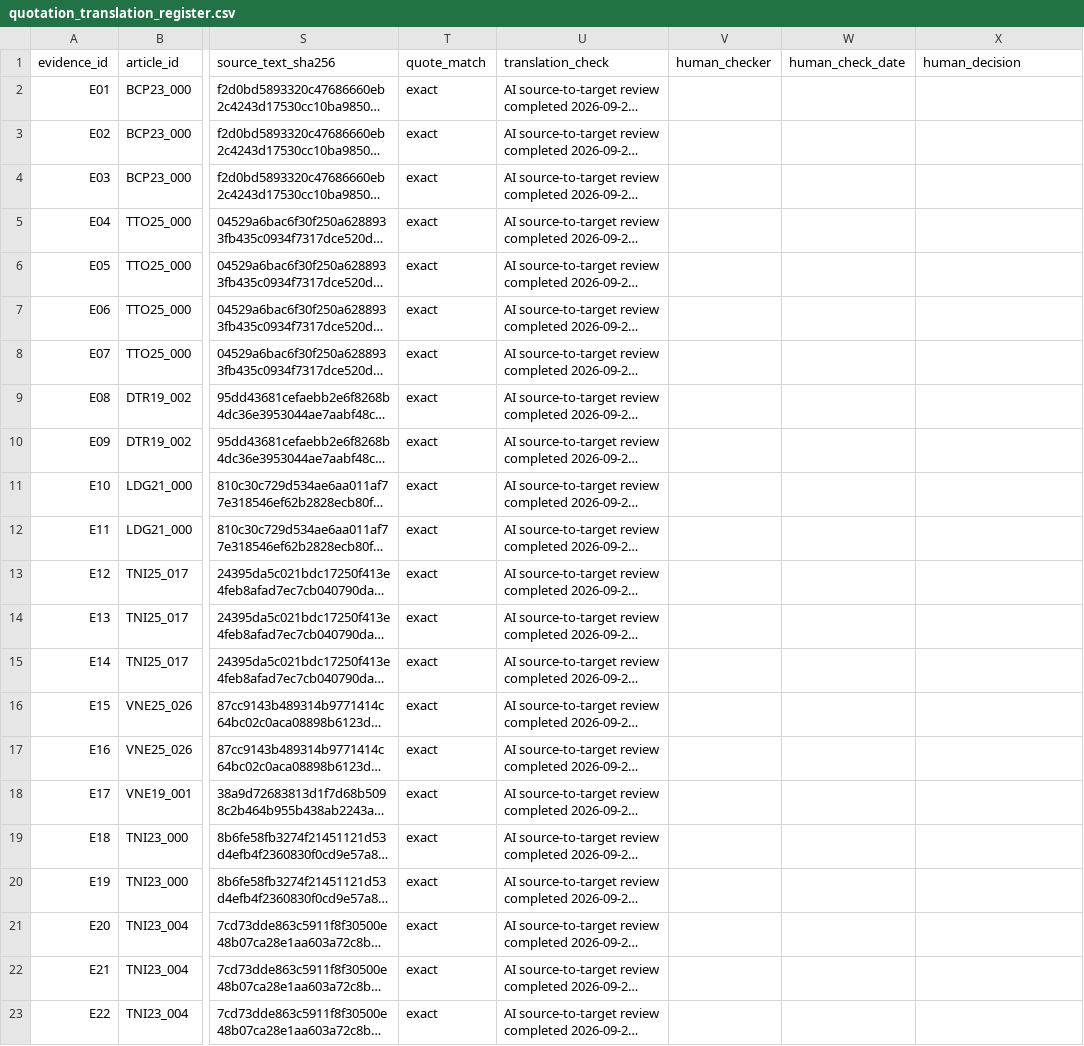
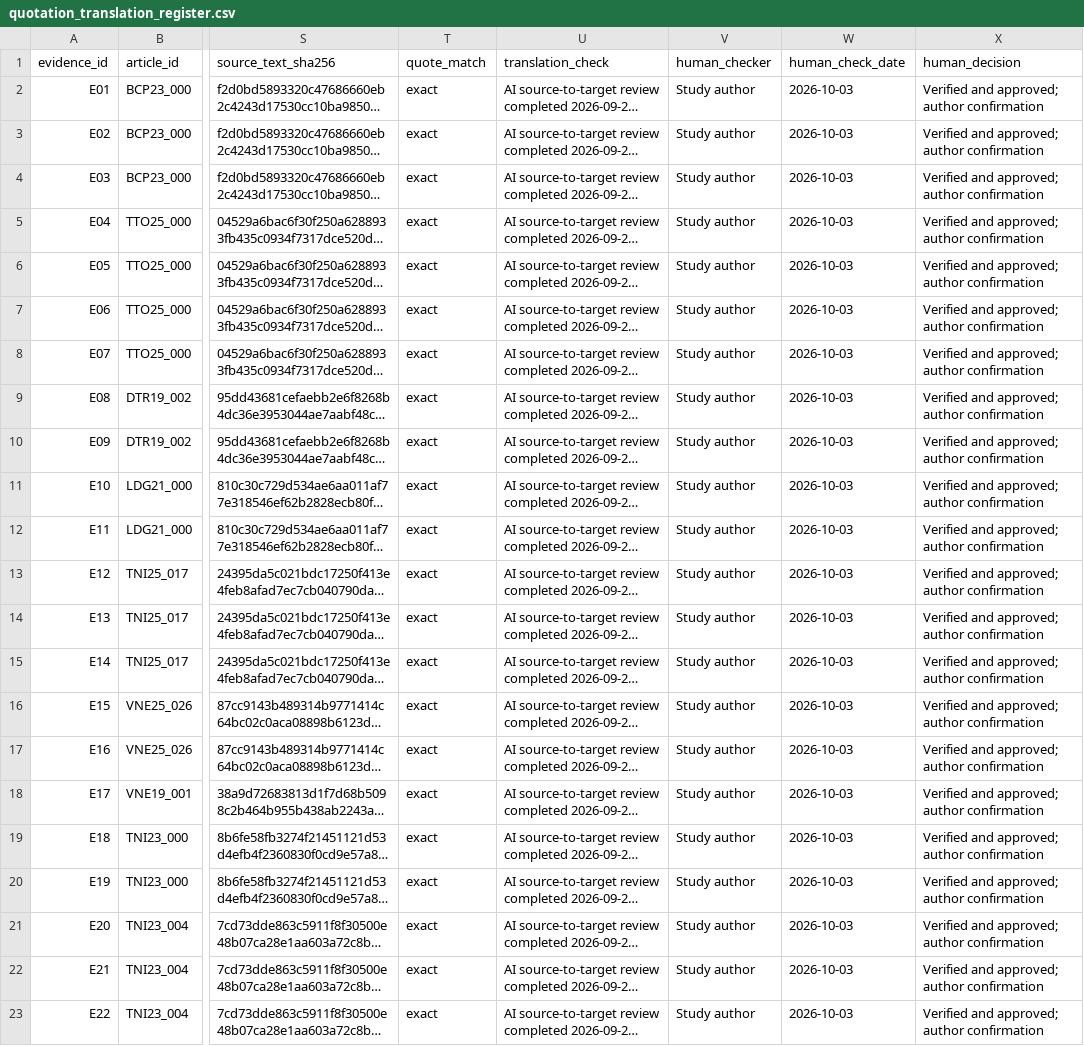
Before and after one commit to vnqduy/ai-education-imaginaries, a CSV file: evidence/quotation_translation_register.csv, drawn as a sheet; only a part is shown, gaps mark what is left out; long unchanged cells end in …; the diff names each change by its address in the sheet, - before the commit and + after, or states it on an @@ line.

Commit message:
Add outlet sensitivity results and author quotation verification

```diff
--- a/evidence/quotation_translation_register.csv
+++ b/evidence/quotation_translation_register.csv
-V2:V23 (human_checker): (empty)
+V2:V23 (human_checker): Study author
-W2:W23 (human_check_date): (empty)
+W2:W23 (human_check_date): 2026-10-03
-X2:X23 (human_decision): (empty)
+X2:X23 (human_decision): Verified and approved; author confirmation
```
Also changed, not shown: 4 other files.
